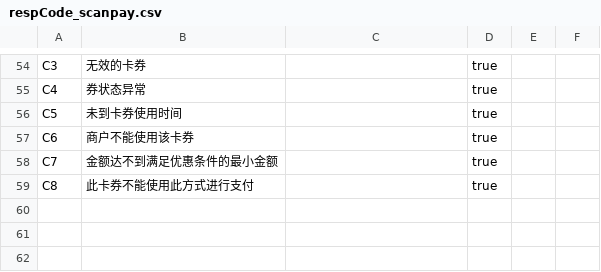
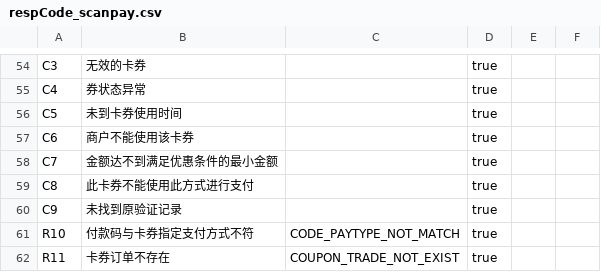
Before and after one commit to mamh-mixed/android-demos, a CSV file: data/respCode_scanpay.csv, drawn as a sheet; only a part is shown, gaps mark what is left out.

Commit message:
添加错误应答码 C9,R10,R11

```diff
--- a/data/respCode_scanpay.csv
+++ b/data/respCode_scanpay.csv
@@ -59 +59,4 @@ C7,金额达不到满足优惠条件的最小金额,,true,,
 C8,此卡券不能使用此方式进行支付,,true,,
+C9,未找到原验证记录,,true,,
+R10,付款码与卡券指定支付方式不符,CODE_PAYTYPE_NOT_MATCH,true,,
+R11,卡券订单不存在 ,COUPON_TRADE_NOT_EXIST,true,,
```
